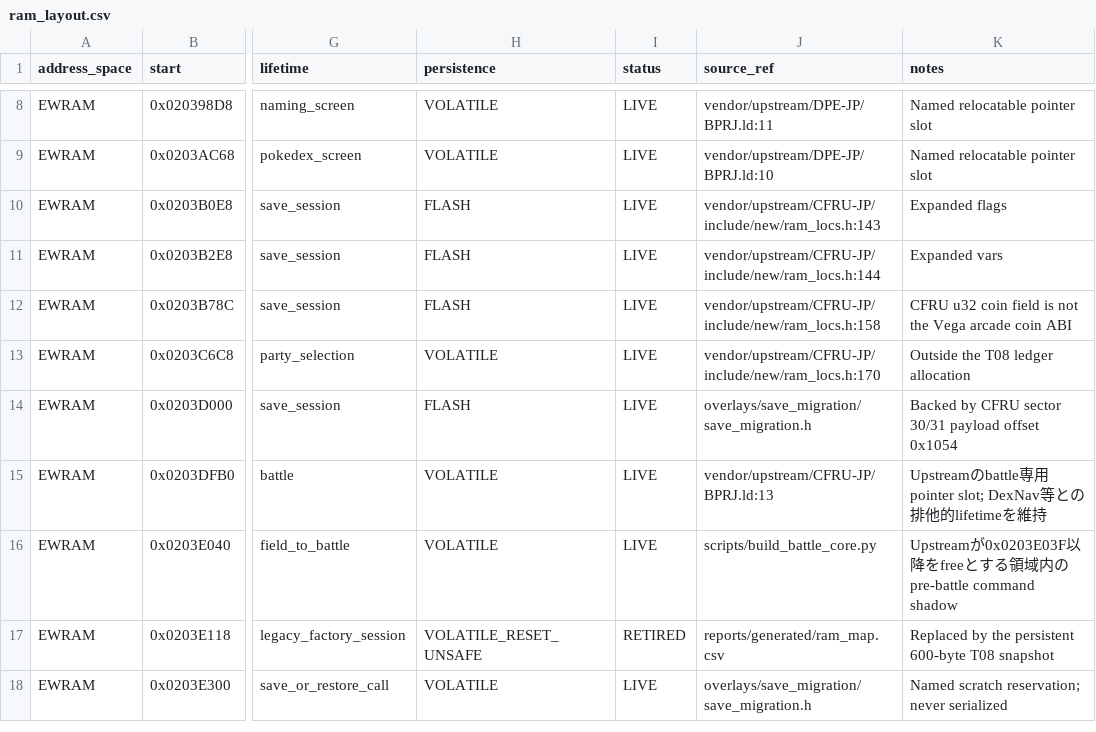
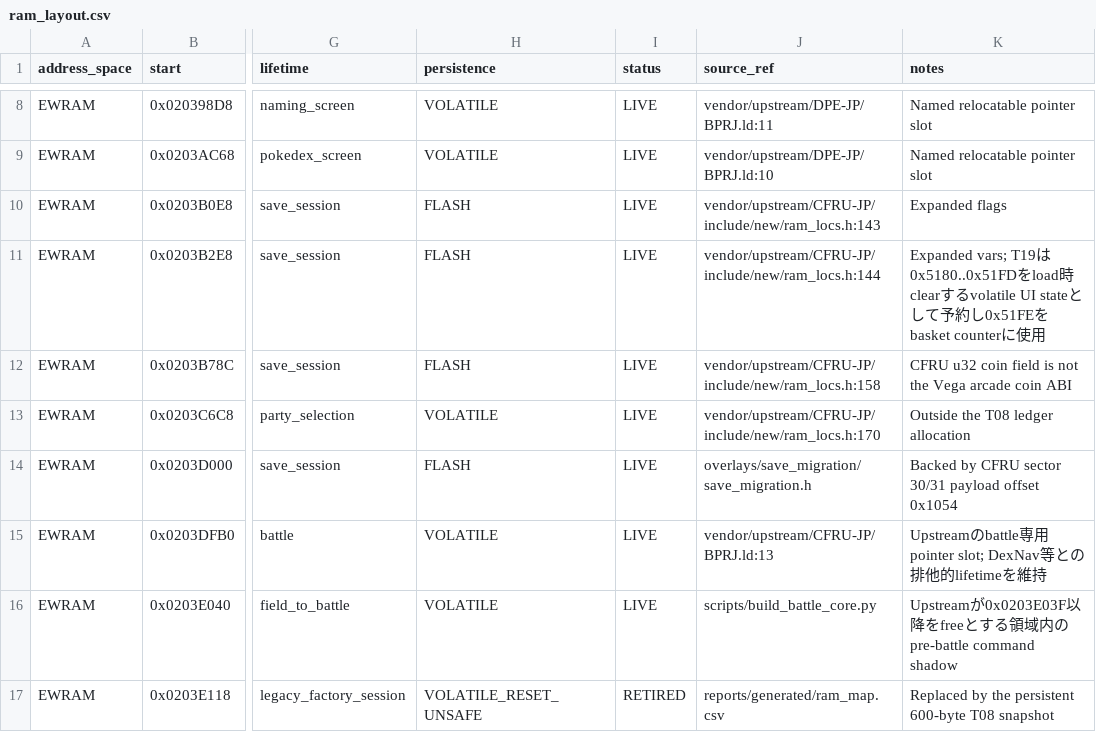
Before and after one commit to dekaazarashi1111-web/pokemon-vega-modern, a CSV file: config/ram_layout.csv, drawn as a sheet; only a part is shown, gaps mark what is left out; the shorter side is filled out with more unchanged rows; the diff names each change by its address in the sheet, - before the commit and + after, or states it on an @@ line.

```diff
--- a/config/ram_layout.csv
+++ b/config/ram_layout.csv
-K11 (notes): Expanded vars
+K11 (notes): Expanded vars; T19は0x5180..0x51FDをload時clearするvolatile UI stateとして予約し0x51FEをbasket counterに使用
```
Also changed, not shown: config/feature_matrix.csv, content/qol_progression.csv, 28 other files.
